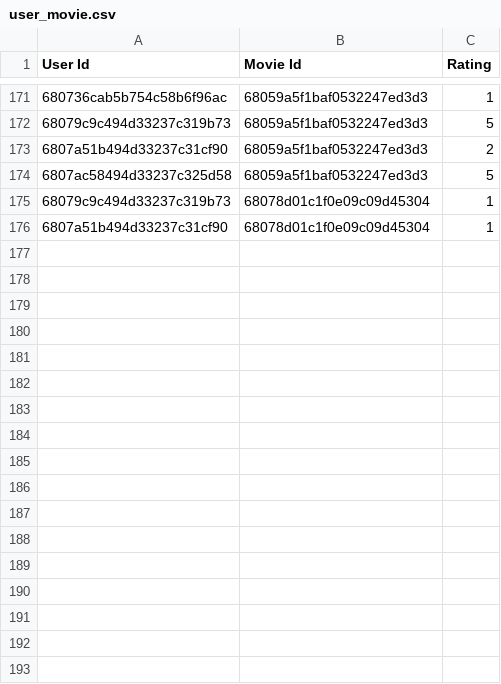
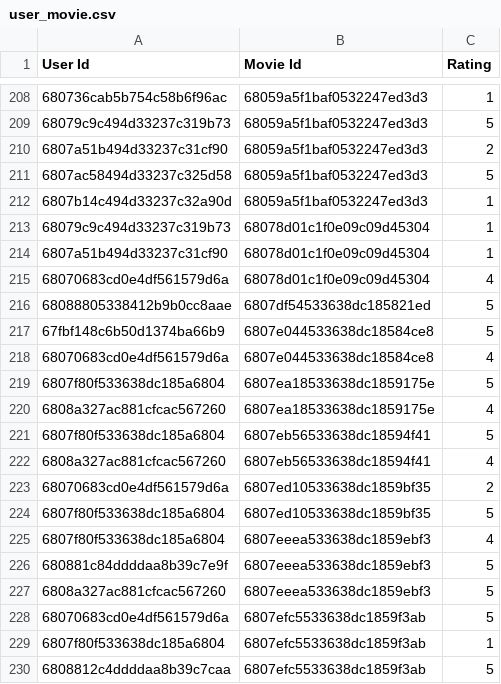
Before and after one commit to viet2005-68/T3V-FILM, a CSV file: recommender_service/data/record/user_movie.csv (was recommender_service/data/user_movie.csv), drawn as a sheet; only a part is shown, gaps mark what is left out; the diff covers the shown part only.

Commit message:
Add recommender system

```diff
--- a/recommender_service/data/user_movie.csv
+++ b/recommender_service/data/record/user_movie.csv
@@ -174,3 +211,20 @@ User Id,Movie Id,Rating
 6807ac58494d33237c325d58,68059a5f1baf0532247ed3d3,5
+6807b14c494d33237c32a90d,68059a5f1baf0532247ed3d3,1
 68079c9c494d33237c319b73,68078d01c1f0e09c09d45304,1
 6807a51b494d33237c31cf90,68078d01c1f0e09c09d45304,1
+68070683cd0e4df561579d6a,68078d01c1f0e09c09d45304,4
+68088805338412b9b0cc8aae,6807df54533638dc185821ed,5
+67fbf148c6b50d1374ba66b9,6807e044533638dc18584ce8,5
+68070683cd0e4df561579d6a,6807e044533638dc18584ce8,4
+6807f80f533638dc185a6804,6807ea18533638dc1859175e,5
+6808a327ac881cfcac567260,6807ea18533638dc1859175e,4
+6807f80f533638dc185a6804,6807eb56533638dc18594f41,5
+6808a327ac881cfcac567260,6807eb56533638dc18594f41,4
+68070683cd0e4df561579d6a,6807ed10533638dc1859bf35,2
+6807f80f533638dc185a6804,6807ed10533638dc1859bf35,5
+6807f80f533638dc185a6804,6807eeea533638dc1859ebf3,4
+680881c84ddddaa8b39c7e9f,6807eeea533638dc1859ebf3,5
+6808a327ac881cfcac567260,6807eeea533638dc1859ebf3,5
+68070683cd0e4df561579d6a,6807efc5533638dc1859f3ab,5
+6807f80f533638dc185a6804,6807efc5533638dc1859f3ab,1
+6808812c4ddddaa8b39c7caa,6807efc5533638dc1859f3ab,5
```
Also changed, not shown: 49 added rows elsewhere in this file, 27 other files.
